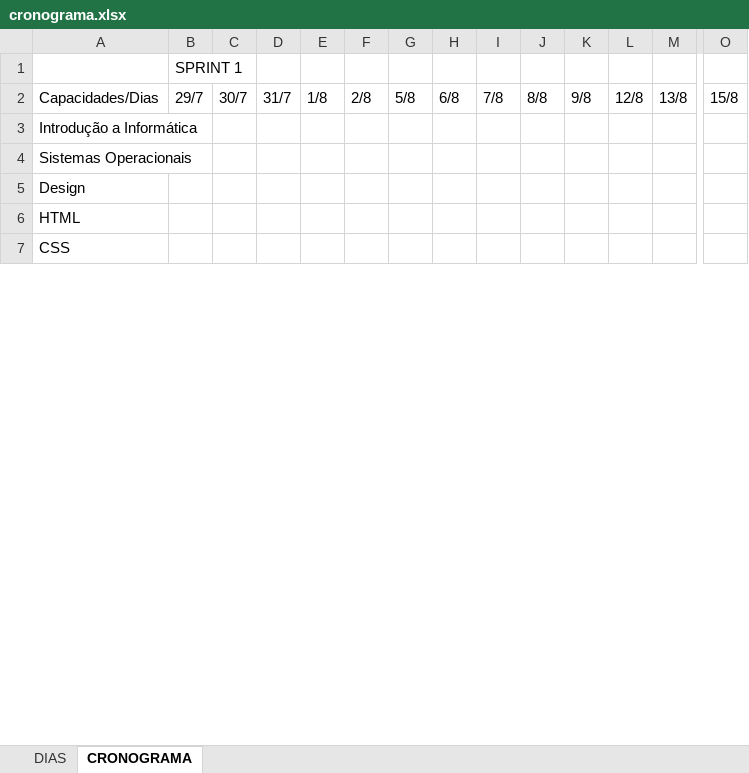
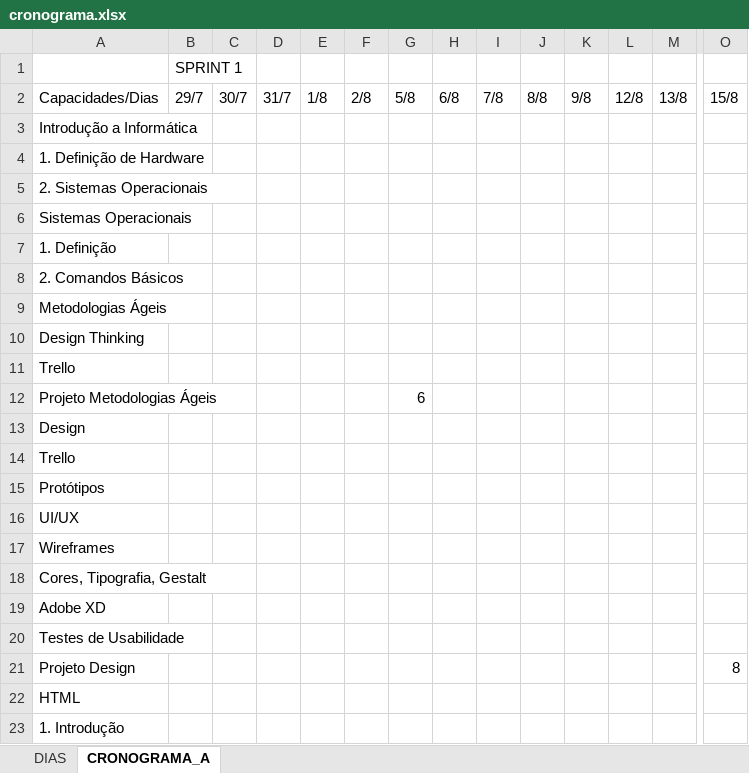
Before and after one commit to carolline-alves-barros/senai-codexp-2s2019, an Excel workbook: planejamento/cronograma.xlsx, sheet CRONOGRAMA_A, drawn as a sheet; only a part is shown, gaps mark what is left out; the shorter side is filled out with more unchanged rows; values as stored, in another font and other column widths than the file's, no cell formats; rows hold the shown columns only; the diff covers the shown part only; the diff names each change by its address in the sheet, - before the commit and + after, or states it on an @@ line.

```diff
--- a/planejamento/cronograma.xlsx (sheet CRONOGRAMA_A)
+++ b/planejamento/cronograma.xlsx (sheet CRONOGRAMA_A)
-sheet tab: CRONOGRAMA
+sheet tab: CRONOGRAMA_A
+row 4: 1. Definição de Hardware
+row 5: 2. Sistemas Operacionais
+row 7: 1. Definição
+row 8: 2. Comandos Básicos
+row 9: Metodologias Ágeis
+row 10: Design Thinking
+row 11: Trello
+row 12: Projeto Metodologias Ágeis |  |  |  |  |  | 6
+row 14: Trello
+row 15: Protótipos
+row 16: UI/UX
+row 17: Wireframes
+row 18: Cores, Tipografia, Gestalt
+row 19: Adobe XD
+row 20: Testes de Usabilidade
+row 21: Projeto Design |  |  |  |  |  |  |  |  |  |  |  |  | 8
+row 23: 1. Introdução
```
Also changed, not shown: 76 added rows and 4 edited cells elsewhere in this sheet, cell formats, 1 other file.
